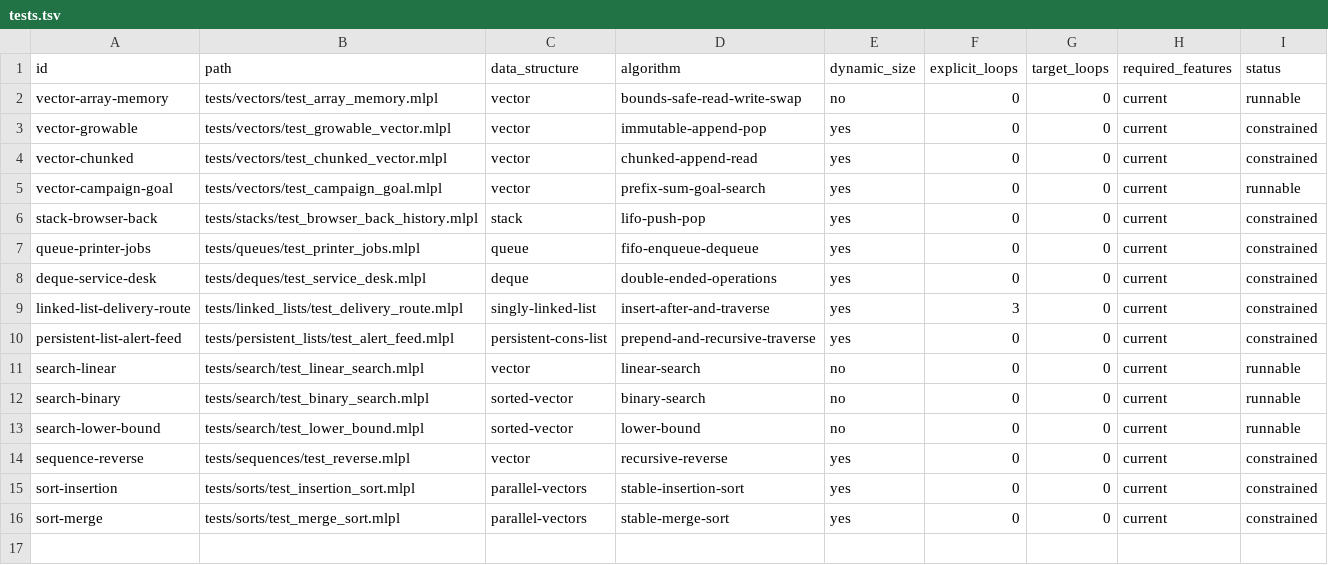
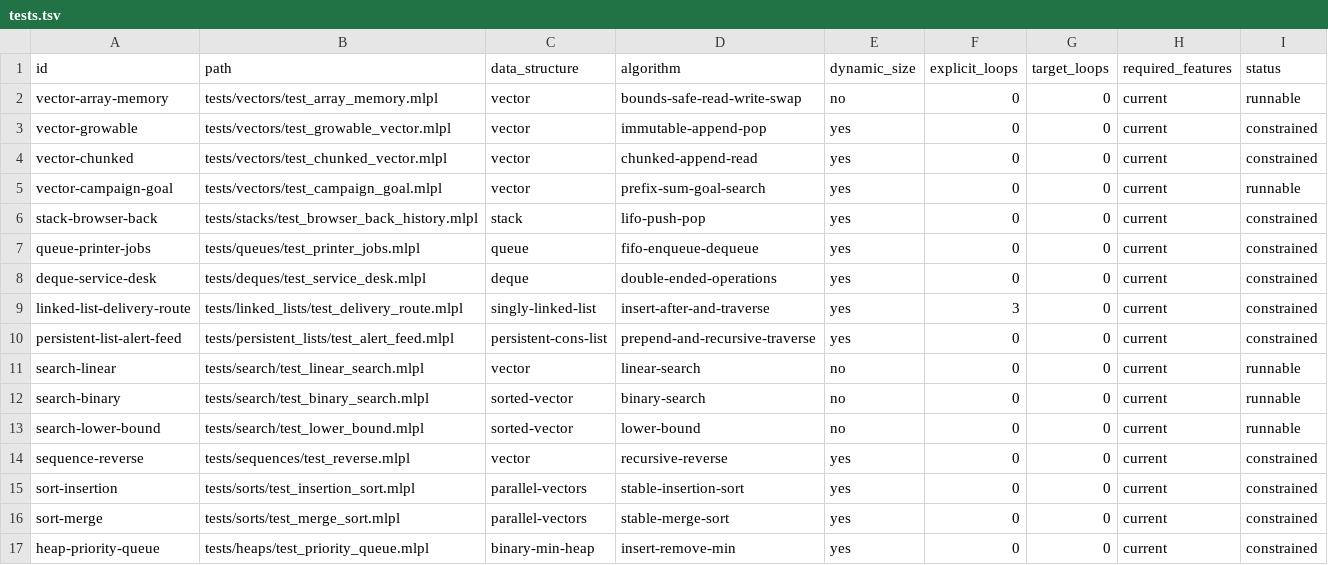
Before and after one commit to sw-ml-study/demo-algorithms, a TSV file: catalog/tests.tsv, drawn as a sheet.

```diff
--- a/catalog/tests.tsv
+++ b/catalog/tests.tsv
@@ -16 +16,2 @@ sort-insertion	tests/sorts/test_insertion_sort.mlpl	parallel-vectors	stable-inse
 sort-merge	tests/sorts/test_merge_sort.mlpl	parallel-vectors	stable-merge-sort	yes	0	0	current	constrained
+heap-priority-queue	tests/heaps/test_priority_queue.mlpl	binary-min-heap	insert-remove-min	yes	0	0	current	constrained
```
Also changed, not shown: catalog/demos.tsv, 5 other files.
